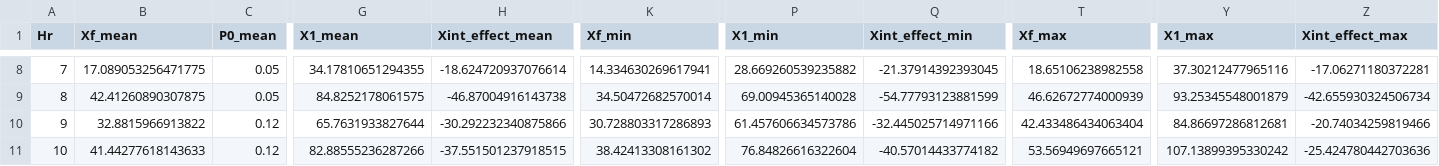
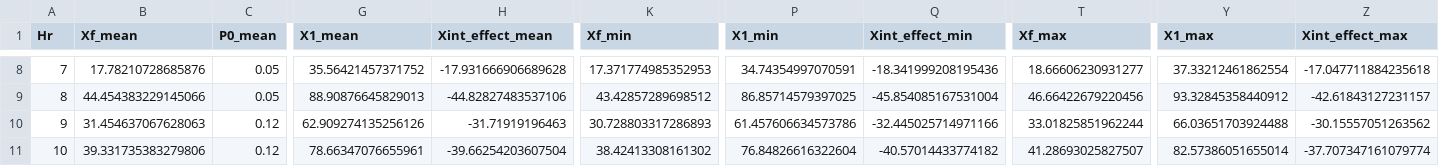
Before and after one commit to mjulian55/SmartCharge, a CSV file: Results/Destination_Centers_PDC1S_Demand_Summary.csv, drawn as a sheet; only a part is shown, gaps mark what is left out; the diff covers the shown part only; the diff names each change by its address in the sheet, - before the commit and + after, or states it on an @@ line.

Commit message:
New graph headline

```diff
--- a/Results/Destination_Centers_PDC1S_Demand_Summary.csv
+++ b/Results/Destination_Centers_PDC1S_Demand_Summary.csv
-B8 (Xf_mean): 17.089053256471775
+B8 (Xf_mean): 17.78210728685876
-G8 (X1_mean): 34.17810651294355
+G8 (X1_mean): 35.56421457371752
-H8 (Xint_effect_mean): -18.624720937076614
+H8 (Xint_effect_mean): -17.931666906689628
-K8 (Xf_min): 14.334630269617941
+K8 (Xf_min): 17.371774985352953
-P8 (X1_min): 28.669260539235882
+P8 (X1_min): 34.74354997070591
-Q8 (Xint_effect_min): -21.37914392393045
+Q8 (Xint_effect_min): -18.341999208195436
-T8 (Xf_max): 18.65106238982558
+T8 (Xf_max): 18.66606230931277
-Y8 (X1_max): 37.30212477965116
+Y8 (X1_max): 37.33212461862554
-Z8 (Xint_effect_max): -17.06271180372281
+Z8 (Xint_effect_max): -17.047711884235618
-B9 (Xf_mean): 42.41260890307875
+B9 (Xf_mean): 44.454383229145066
-G9 (X1_mean): 84.8252178061575
+G9 (X1_mean): 88.90876645829013
-H9 (Xint_effect_mean): -46.87004916143738
+H9 (Xint_effect_mean): -44.82827483537106
-K9 (Xf_min): 34.50472682570014
+K9 (Xf_min): 43.42857289698512
-P9 (X1_min): 69.00945365140028
+P9 (X1_min): 86.85714579397025
-Q9 (Xint_effect_min): -54.77793123881599
+Q9 (Xint_effect_min): -45.854085167531004
-T9 (Xf_max): 46.62672774000939
+T9 (Xf_max): 46.66422679220456
-Y9 (X1_max): 93.25345548001879
+Y9 (X1_max): 93.32845358440912
-Z9 (Xint_effect_max): -42.655930324506734
+Z9 (Xint_effect_max): -42.61843127231157
-B10 (Xf_mean): 32.8815966913822
+B10 (Xf_mean): 31.454637067628063
-G10 (X1_mean): 65.7631933827644
+G10 (X1_mean): 62.909274135256126
-H10 (Xint_effect_mean): -30.292232340875866
+H10 (Xint_effect_mean): -31.71919196463
-T10 (Xf_max): 42.433486434063404
+T10 (Xf_max): 33.01825851962244
-Y10 (X1_max): 84.86697286812681
+Y10 (X1_max): 66.03651703924488
-Z10 (Xint_effect_max): -20.74034259819466
+Z10 (Xint_effect_max): -30.15557051263562
-B11 (Xf_mean): 41.44277618143633
+B11 (Xf_mean): 39.331735383279806
-G11 (X1_mean): 82.88555236287266
+G11 (X1_mean): 78.66347076655961
-H11 (Xint_effect_mean): -37.551501237918515
+H11 (Xint_effect_mean): -39.66254203607504
-T11 (Xf_max): 53.56949697665121
+T11 (Xf_max): 41.28693025827507
-Y11 (X1_max): 107.13899395330242
+Y11 (X1_max): 82.57386051655014
-Z11 (Xint_effect_max): -25.424780442703636
+Z11 (Xint_effect_max): -37.707347161079774
```
Also changed, not shown: 156 edited cells elsewhere in this file.
